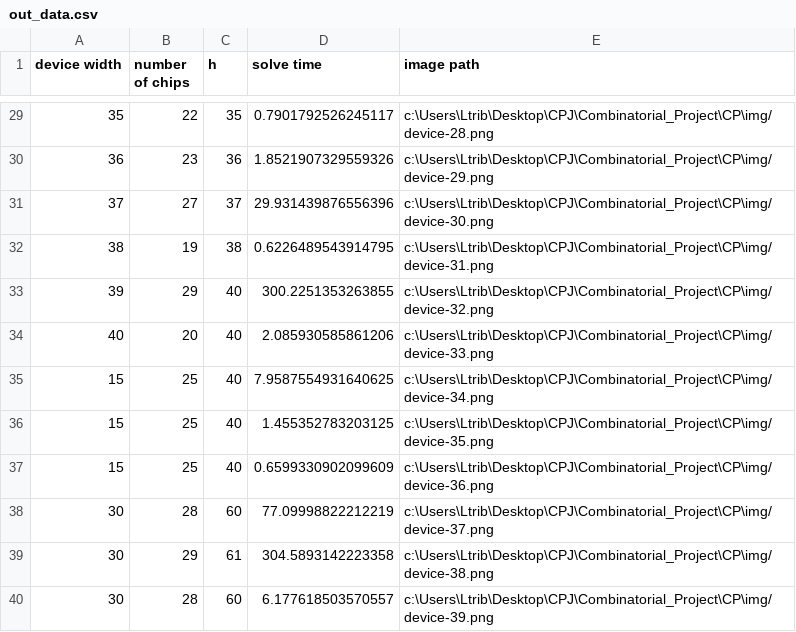
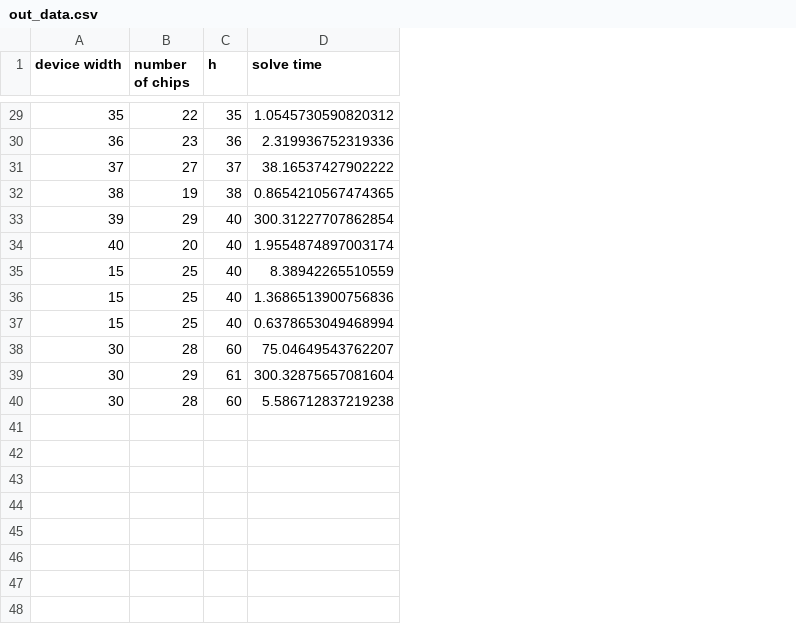
Before and after one commit to rrMat/VLSI-Multi-Paradigm-Solver, a CSV file: CP/out_data.csv, drawn as a sheet; only a part is shown, gaps mark what is left out; the diff covers the shown part only; the diff names each change by its address in the sheet, - before the commit and + after, or states it on an @@ line.

```diff
--- a/CP/out_data.csv
+++ b/CP/out_data.csv
-column E (image path), rows 29-40: c:\Users\Ltrib\Desktop\CPJ\Combinatorial_Project\CP\img/device-28.png | c:\Users\Ltrib\Desktop\CPJ\Combinatorial_Project\CP\img/device-29.png | c:\Users\Ltrib\Desktop\CPJ\Combinatorial_Project\CP\img/device-30.png | c:\Users\Ltrib\Desktop\CPJ\Combinatorial_Project\CP\img/device-31.png | c:\Users\Ltrib\Desktop\CPJ\Combinatorial_Project\CP\img/device-32.png | c:\Users\Ltrib\Desktop\CPJ\Combinatorial_Project\CP\img/device-33.png | c:\Users\Ltrib\Desktop\CPJ\Combinatorial_Project\CP\img/device-34.png | c:\Users\Ltrib\Desktop\CPJ\Combinatorial_Project\CP\img/device-35.png | c:\Users\Ltrib\Desktop\CPJ\Combinatorial_Project\CP\img/device-36.png | c:\Users\Ltrib\Desktop\CPJ\Combinatorial_Project\CP\img/device-37.png | c:\Users\Ltrib\Desktop\CPJ\Combinatorial_Project\CP\img/device-38.png | c:\Users\Ltrib\Desktop\CPJ\Combinatorial_Project\CP\img/device-39.png
-D29 (solve time): 0.7901792526245117
+D29 (solve time): 1.0545730590820312
-D30 (solve time): 1.8521907329559326
+D30 (solve time): 2.319936752319336
-D31 (solve time): 29.931439876556396
+D31 (solve time): 38.16537427902222
-D32 (solve time): 0.6226489543914795
+D32 (solve time): 0.8654210567474365
-D33 (solve time): 300.2251353263855
+D33 (solve time): 300.31227707862854
-D34 (solve time): 2.085930585861206
+D34 (solve time): 1.9554874897003174
-D35 (solve time): 7.9587554931640625
+D35 (solve time): 8.38942265510559
-D36 (solve time): 1.455352783203125
+D36 (solve time): 1.3686513900756836
-D37 (solve time): 0.6599330902099609
+D37 (solve time): 0.6378653049468994
-D38 (solve time): 77.09998822212219
+D38 (solve time): 75.04649543762207
-D39 (solve time): 304.5893142223358
+D39 (solve time): 300.32875657081604
-D40 (solve time): 6.177618503570557
+D40 (solve time): 5.586712837219238
```
Also changed, not shown: 27 edited cells elsewhere in this file, 42 other files.
